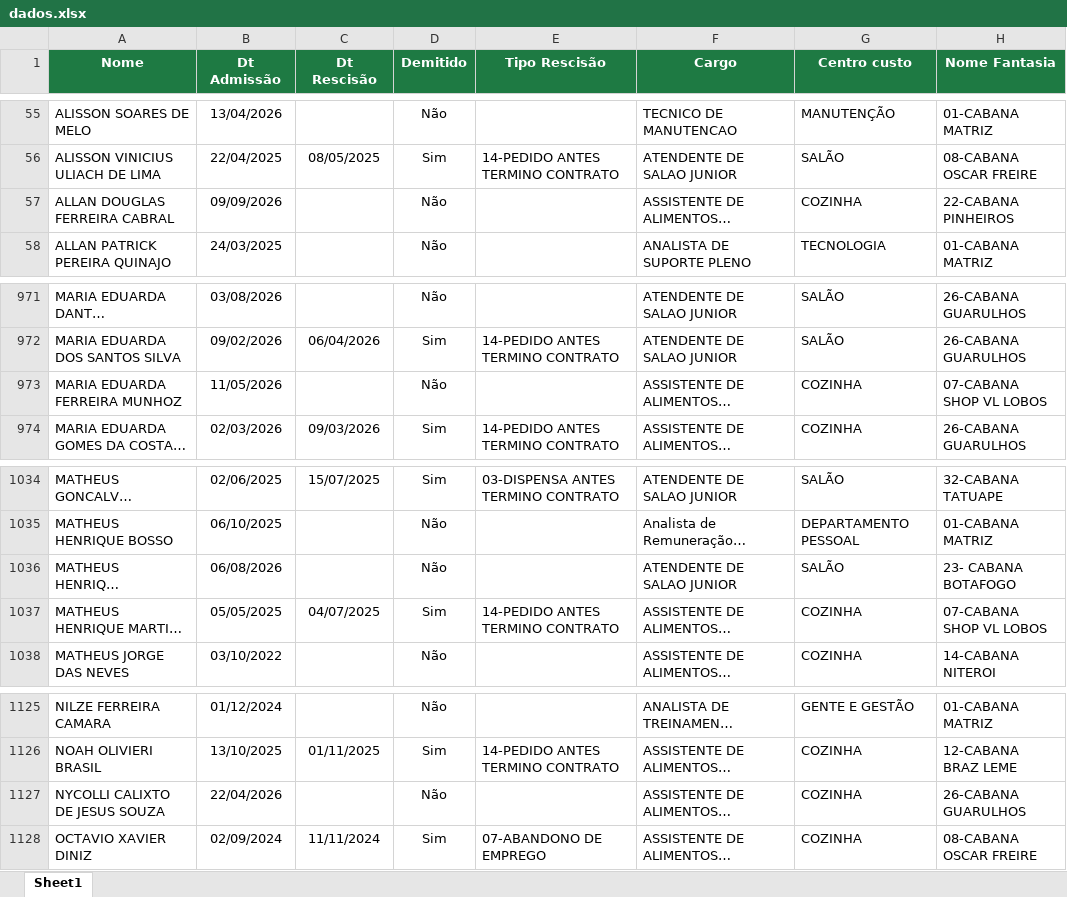
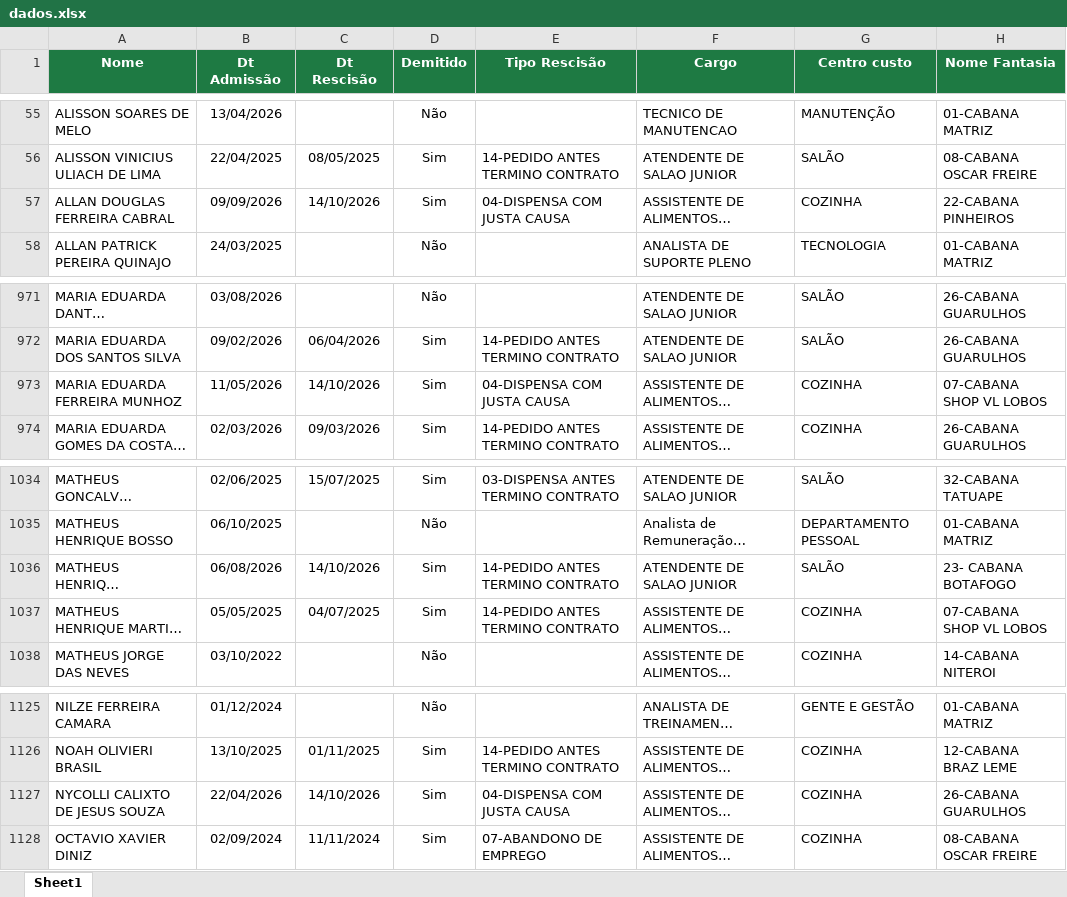
Before and after one commit to Eduardocurti/headcount, an Excel workbook: data/dados.xlsx, sheet Sheet1, drawn as a sheet; only a part is shown, gaps mark what is left out; long unchanged cells end in …; values as stored, in another font and other column widths than the file's, no borders; the diff names each change by its address in the sheet, - before the commit and + after, or states it on an @@ line.

Commit message:
Base de turnover atualizada automaticamente (20/10/2026 10:00)

```diff
--- a/data/dados.xlsx (sheet Sheet1)
+++ b/data/dados.xlsx (sheet Sheet1)
-C57 (Dt Rescisão): (empty)
+C57 (Dt Rescisão): 14/10/2026
-D57 (Demitido): Não
+D57 (Demitido): Sim
-E57 (Tipo Rescisão): (empty)
+E57 (Tipo Rescisão): 04-DISPENSA COM JUSTA CAUSA
-C973 (Dt Rescisão): (empty)
+C973 (Dt Rescisão): 14/10/2026
-D973 (Demitido): Não
+D973 (Demitido): Sim
-E973 (Tipo Rescisão): (empty)
+E973 (Tipo Rescisão): 04-DISPENSA COM JUSTA CAUSA
-C1036 (Dt Rescisão): (empty)
+C1036 (Dt Rescisão): 14/10/2026
-D1036 (Demitido): Não
+D1036 (Demitido): Sim
-E1036 (Tipo Rescisão): (empty)
+E1036 (Tipo Rescisão): 14-PEDIDO ANTES TERMINO CONTRATO
-C1127 (Dt Rescisão): (empty)
+C1127 (Dt Rescisão): 14/10/2026
-D1127 (Demitido): Não
+D1127 (Demitido): Sim
-E1127 (Tipo Rescisão): (empty)
+E1127 (Tipo Rescisão): 04-DISPENSA COM JUSTA CAUSA
```
